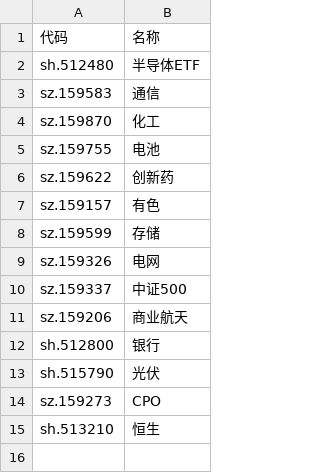
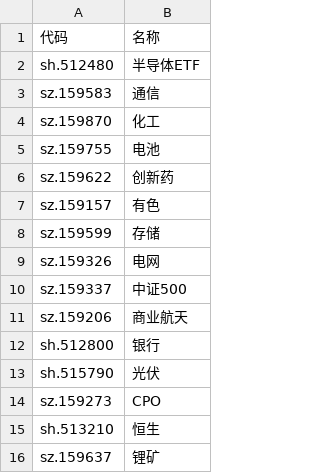
Before and after one commit to Black-Dress/stack, a CSV file: positions.csv, drawn as a sheet.

```diff
--- a/positions.csv
+++ b/positions.csv
@@ -15 +15,2 @@ sz.159273,CPO
 sh.513210,恒生
+sz.159637,锂矿
```
Also changed, not shown: 1 other file.
